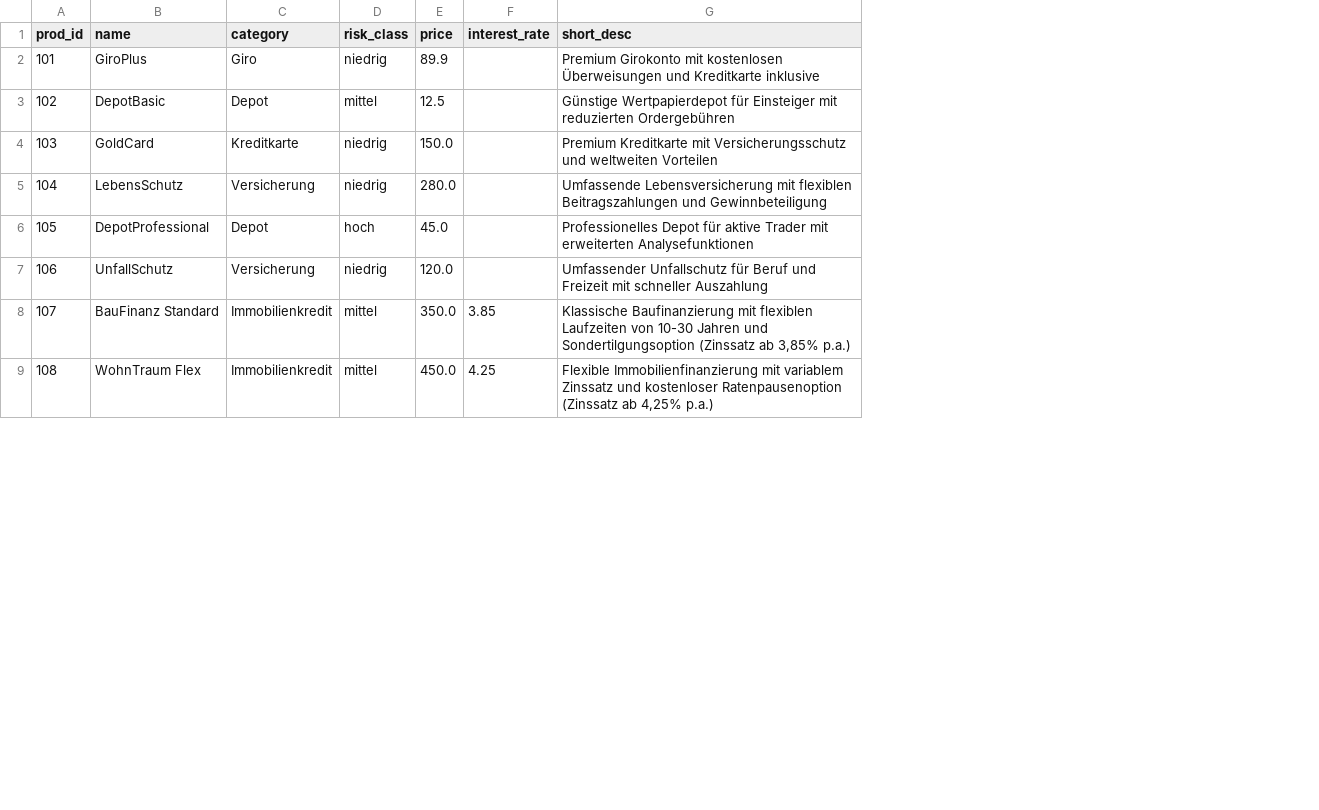
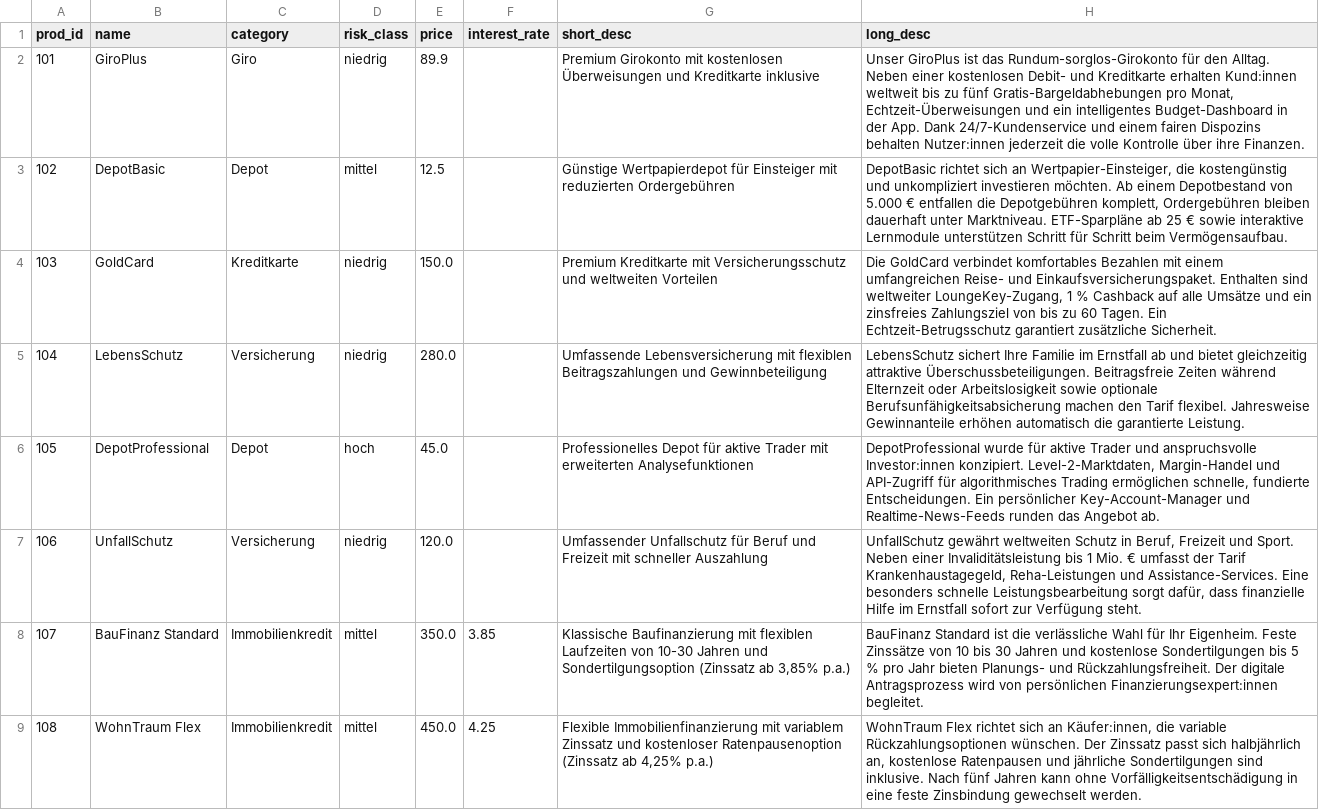
Before and after one commit to jakobskywalker/AIagent, a CSV file: data/products.csv, drawn as a sheet; only a part is shown; the diff names each change by its address in the sheet, - before the commit and + after, or states it on an @@ line.

Commit message:
feat: hide bundle feature, show only long descriptions and extend texts

```diff
--- a/data/products.csv
+++ b/data/products.csv
+column H (long_desc), rows 2-9: Unser GiroPlus ist das Rundum-sorglos-Girokonto für den Alltag. Neben einer kostenlosen Debit- und Kreditkarte erhalten Kund:innen weltweit bis zu fünf Gratis-Bargeldabhebungen pro Monat, Echtzeit-Überweisungen und ein intelligentes Budget-Dashboard in der App. Dank 24/7-Kundenservice und einem fairen Dispozins behalten Nutzer:innen jederzeit die volle Kontrolle über ihre Finanzen. | DepotBasic richtet sich an Wertpapier-Einsteiger, die kostengünstig und unkompliziert investieren möchten. Ab einem Depotbestand von 5.000 € entfallen die Depotgebühren komplett, Ordergebühren bleiben dauerhaft unter Marktniveau. ETF-Sparpläne ab 25 € sowie interaktive Lernmodule unterstützen Schritt für Schritt beim Vermögensaufbau. | Die GoldCard verbindet komfortables Bezahlen mit einem umfangreichen Reise- und Einkaufsversicherungspaket. Enthalten sind weltweiter LoungeKey-Zugang, 1 % Cashback auf alle Umsätze und ein zinsfreies Zahlungsziel von bis zu 60 Tagen. Ein Echtzeit-Betrugsschutz garantiert zusätzliche Sicherheit. | LebensSchutz sichert Ihre Familie im Ernstfall ab und bietet gleichzeitig attraktive Überschussbeteiligungen. Beitragsfreie Zeiten während Elternzeit oder Arbeitslosigkeit sowie optionale Berufsunfähigkeitsabsicherung machen den Tarif flexibel. Jahresweise Gewinnanteile erhöhen automatisch die garantierte Leistung. | DepotProfessional wurde für aktive Trader und anspruchsvolle Investor:innen konzipiert. Level-2-Marktdaten, Margin-Handel und API-Zugriff für algorithmisches Trading ermöglichen schnelle, fundierte Entscheidungen. Ein persönlicher Key-Account-Manager und Realtime-News-Feeds runden das Angebot ab. | UnfallSchutz gewährt weltweiten Schutz in Beruf, Freizeit und Sport. Neben einer Invaliditätsleistung bis 1 Mio. € umfasst der Tarif Krankenhaustagegeld, Reha-Leistungen und Assistance-Services. Eine besonders schnelle Leistungsbearbeitung sorgt dafür, dass finanzielle Hilfe im Ernstfall sofort zur Verfügung steht. | BauFinanz Standard ist die verlässliche Wahl für Ihr Eigenheim. Feste Zinssätze von 10 bis 30 Jahren und kostenlose Sondertilgungen bis 5 % pro Jahr bieten Planungs- und Rückzahlungsfreiheit. Der digitale Antragsprozess wird von persönlichen Finanzierungsexpert:innen begleitet. | WohnTraum Flex richtet sich an Käufer:innen, die variable Rückzahlungsoptionen wünschen. Der Zinssatz passt sich halbjährlich an, kostenlose Ratenpausen und jährliche Sondertilgungen sind inklusive. Nach fünf Jahren kann ohne Vorfälligkeitsentschädigung in eine feste Zinsbindung gewechselt werden.
```
Also changed, not shown: 1 other file.
